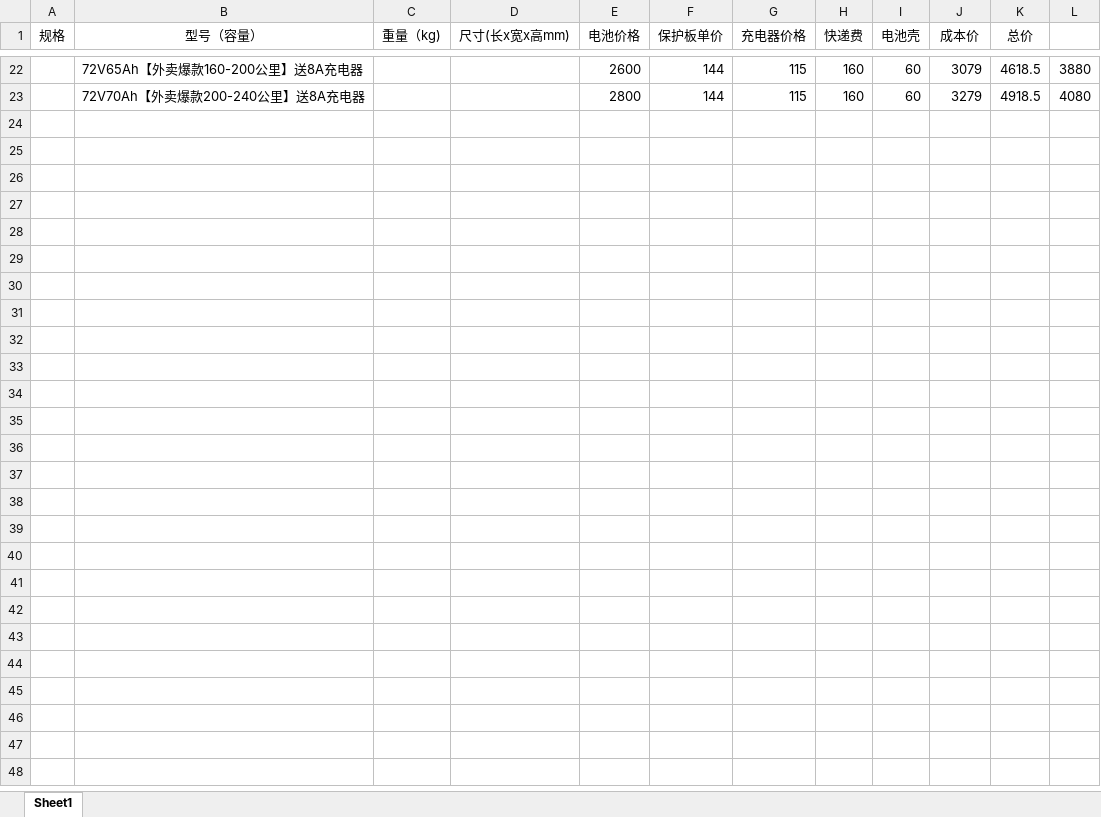
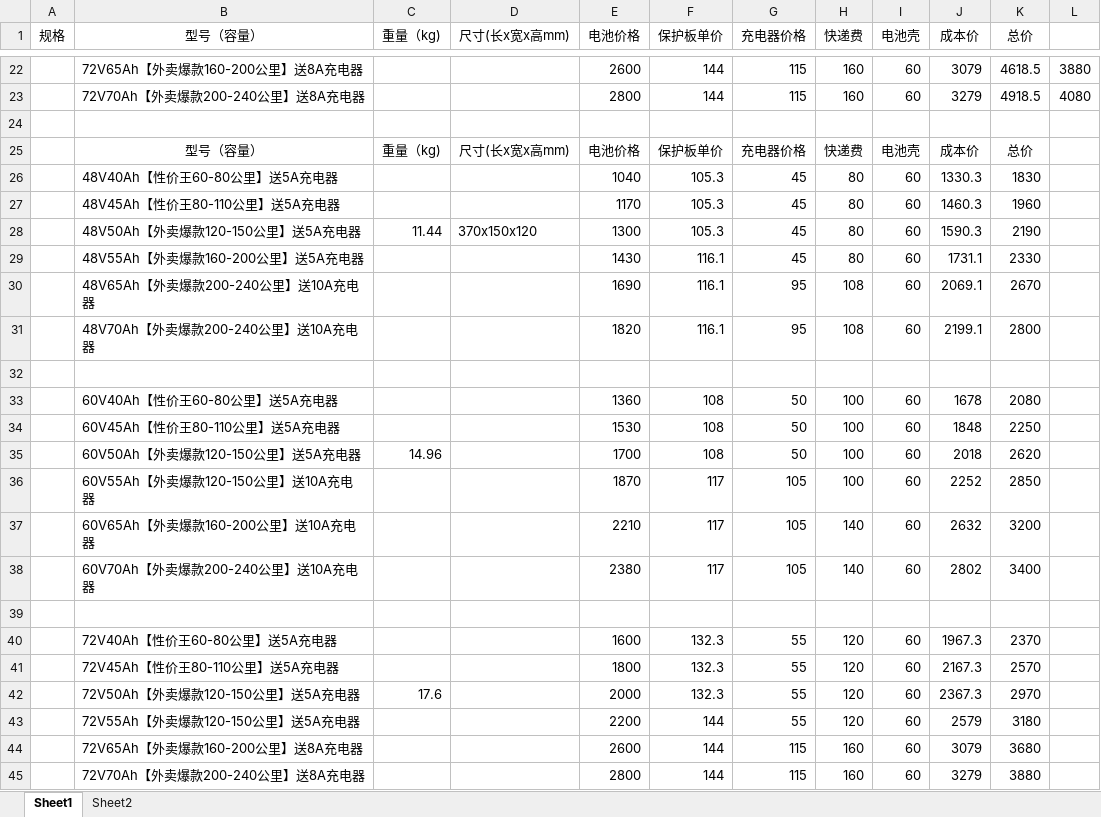
Before and after one commit to panhenggui/phg, an Excel workbook: 锂电/锂电报价.xlsx, sheet Sheet1, drawn as a sheet; only a part is shown, gaps mark what is left out; values as stored, in another font and other column widths than the file's, no borders; the diff names each change by its address in the sheet, - before the commit and + after, or states it on an @@ line.

```diff
--- a/锂电/锂电报价.xlsx (sheet Sheet1)
+++ b/锂电/锂电报价.xlsx (sheet Sheet1)
+sheet tab: Sheet2
+row 24: (empty)
+row 25:  | 型号（容量） | 重量（kg) | 尺寸(长x宽x高mm) | 电池价格 | 保护板单价 | 充电器价格 | 快递费 | 电池壳 | 成本价 | 总价
+row 26:  | 48V40Ah【性价王60-80公里】送5A充电器 |  |  | 1040 | 105.3 | 45 | 80 | 60 | 1330.3 | 1830
+row 27:  | 48V45Ah【性价王80-110公里】送5A充电器 |  |  | 1170 | 105.3 | 45 | 80 | 60 | 1460.3 | 1960
+row 28:  | 48V50Ah【外卖爆款120-150公里】送5A充电器 | 11.44 | 370x150x120 | 1300 | 105.3 | 45 | 80 | 60 | 1590.3 | 2190
+row 29:  | 48V55Ah【外卖爆款160-200公里】送5A充电器 |  |  | 1430 | 116.1 | 45 | 80 | 60 | 1731.1 | 2330
+row 30:  | 48V65Ah【外卖爆款200-240公里】送10A充电器 |  |  | 1690 | 116.1 | 95 | 108 | 60 | 2069.1 | 2670
+row 31:  | 48V70Ah【外卖爆款200-240公里】送10A充电器 |  |  | 1820 | 116.1 | 95 | 108 | 60 | 2199.1 | 2800
+row 32: (empty)
+row 33:  | 60V40Ah【性价王60-80公里】送5A充电器 |  |  | 1360 | 108 | 50 | 100 | 60 | 1678 | 2080
+row 34:  | 60V45Ah【性价王80-110公里】送5A充电器 |  |  | 1530 | 108 | 50 | 100 | 60 | 1848 | 2250
+row 35:  | 60V50Ah【外卖爆款120-150公里】送5A充电器 | 14.96 |  | 1700 | 108 | 50 | 100 | 60 | 2018 | 2620
+row 36:  | 60V55Ah【外卖爆款120-150公里】送10A充电器 |  |  | 1870 | 117 | 105 | 100 | 60 | 2252 | 2850
+row 37:  | 60V65Ah【外卖爆款160-200公里】送10A充电器 |  |  | 2210 | 117 | 105 | 140 | 60 | 2632 | 3200
+row 38:  | 60V70Ah【外卖爆款200-240公里】送10A充电器 |  |  | 2380 | 117 | 105 | 140 | 60 | 2802 | 3400
+row 39: (empty)
+row 40:  | 72V40Ah【性价王60-80公里】送5A充电器 |  |  | 1600 | 132.3 | 55 | 120 | 60 | 1967.3 | 2370
+row 41:  | 72V45Ah【性价王80-110公里】送5A充电器 |  |  | 1800 | 132.3 | 55 | 120 | 60 | 2167.3 | 2570
+row 42:  | 72V50Ah【外卖爆款120-150公里】送5A充电器 | 17.6 |  | 2000 | 132.3 | 55 | 120 | 60 | 2367.3 | 2970
+row 43:  | 72V55Ah【外卖爆款120-150公里】送5A充电器 |  |  | 2200 | 144 | 55 | 120 | 60 | 2579 | 3180
+row 44:  | 72V65Ah【外卖爆款160-200公里】送8A充电器 |  |  | 2600 | 144 | 115 | 160 | 60 | 3079 | 3680
+row 45:  | 72V70Ah【外卖爆款200-240公里】送8A充电器 |  |  | 2800 | 144 | 115 | 160 | 60 | 3279 | 3880
```
Also changed, not shown: 其他类账单.xlsx, 17 other files.
